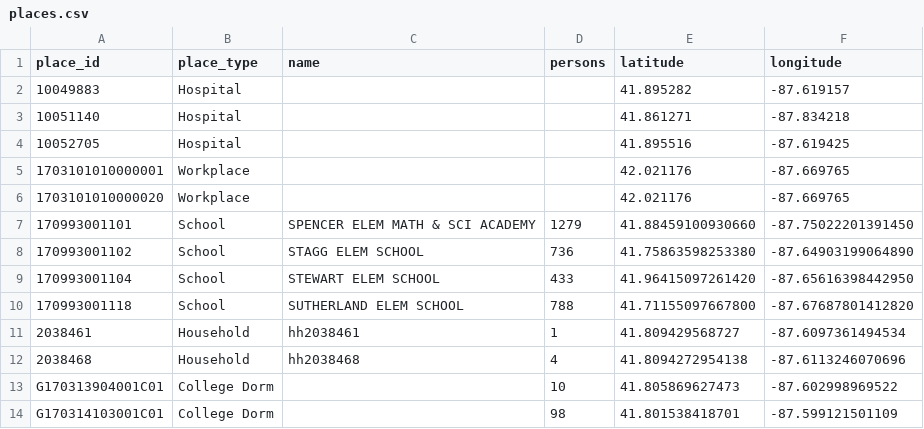
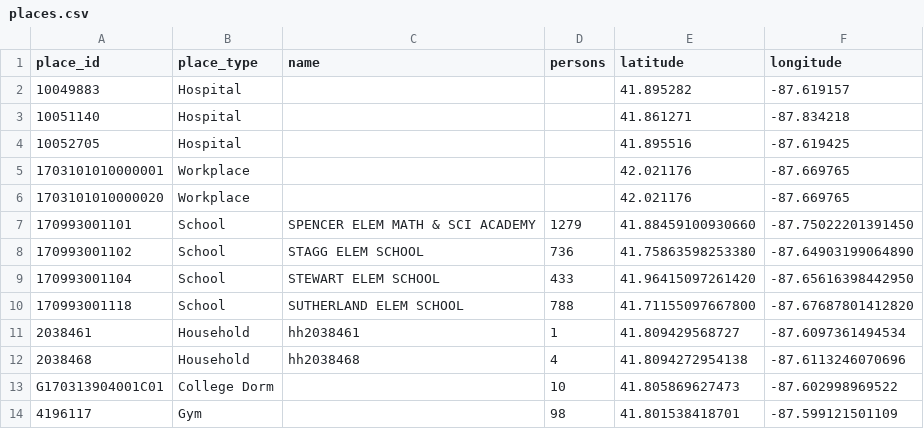
Before and after one commit to contact-contagion/mrsa-c, a CSV file: MRSA.HPC/test_data/places.csv, drawn as a sheet.

```diff
--- a/MRSA.HPC/test_data/places.csv
+++ b/MRSA.HPC/test_data/places.csv
@@ -13,2 +13,2 @@ place_id,place_type,name,persons,latitude,longitude
 "G170313904001C01","College Dorm","",10,"41.805869627473","-87.602998969522"
-"G170314103001C01","College Dorm","",98,"41.801538418701","-87.599121501109"
+"4196117","Gym","",98,"41.801538418701","-87.599121501109"
```
Also changed, not shown: MRSA.HPC/test_data/activities.csv, MRSA.HPC/test_data/people.csv, 35 other files.
